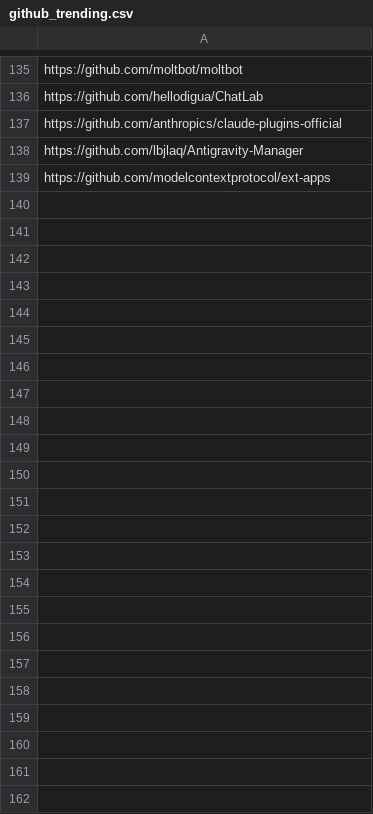
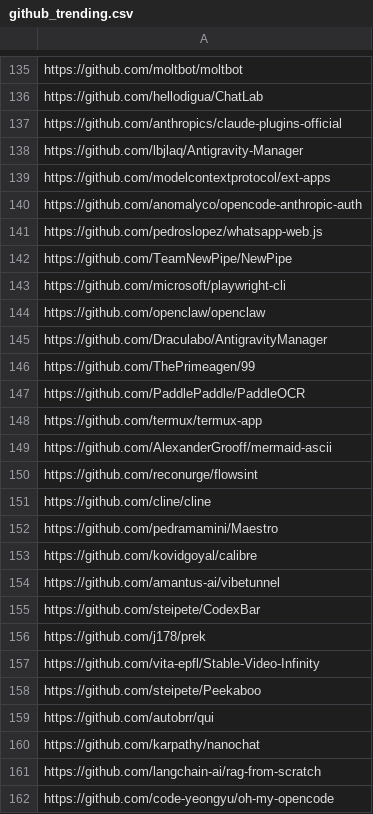
Before and after one commit to youzeliang/github-trending-scraper, a CSV file: github_trending.csv, drawn as a sheet; only a part is shown, gaps mark what is left out; the diff names each change by its address in the sheet, - before the commit and + after, or states it on an @@ line.

Commit message:
feat:update

```diff
--- a/github_trending.csv
+++ b/github_trending.csv
+row 140: https://github.com/anomalyco/opencode-anthropic-auth
+row 141: https://github.com/pedroslopez/whatsapp-web.js
+row 142: https://github.com/TeamNewPipe/NewPipe
+row 143: https://github.com/microsoft/playwright-cli
+row 144: https://github.com/openclaw/openclaw
+row 145: https://github.com/Draculabo/AntigravityManager
+row 146: https://github.com/ThePrimeagen/99
+row 147: https://github.com/PaddlePaddle/PaddleOCR
+row 148: https://github.com/termux/termux-app
+row 149: https://github.com/AlexanderGrooff/mermaid-ascii
+row 150: https://github.com/reconurge/flowsint
+row 151: https://github.com/cline/cline
+row 152: https://github.com/pedramamini/Maestro
+row 153: https://github.com/kovidgoyal/calibre
+row 154: https://github.com/amantus-ai/vibetunnel
+row 155: https://github.com/steipete/CodexBar
+row 156: https://github.com/j178/prek
+row 157: https://github.com/vita-epfl/Stable-Video-Infinity
+row 158: https://github.com/steipete/Peekaboo
+row 159: https://github.com/autobrr/qui
+row 160: https://github.com/karpathy/nanochat
+row 161: https://github.com/langchain-ai/rag-from-scratch
+row 162: https://github.com/code-yeongyu/oh-my-opencode
```
